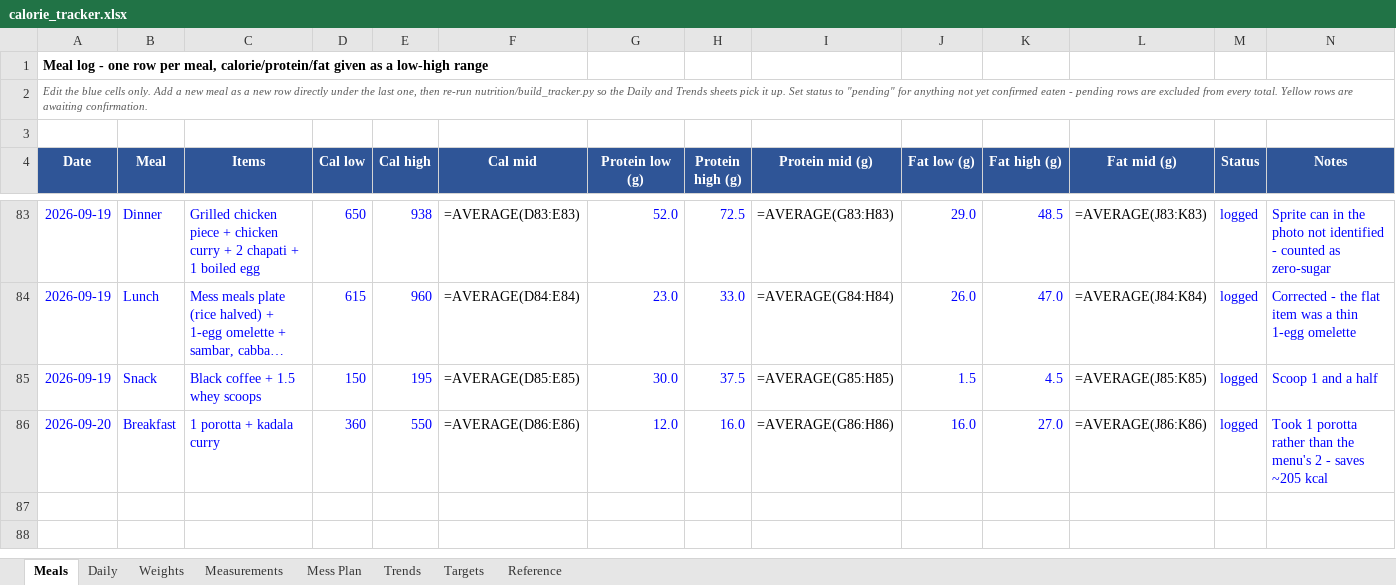
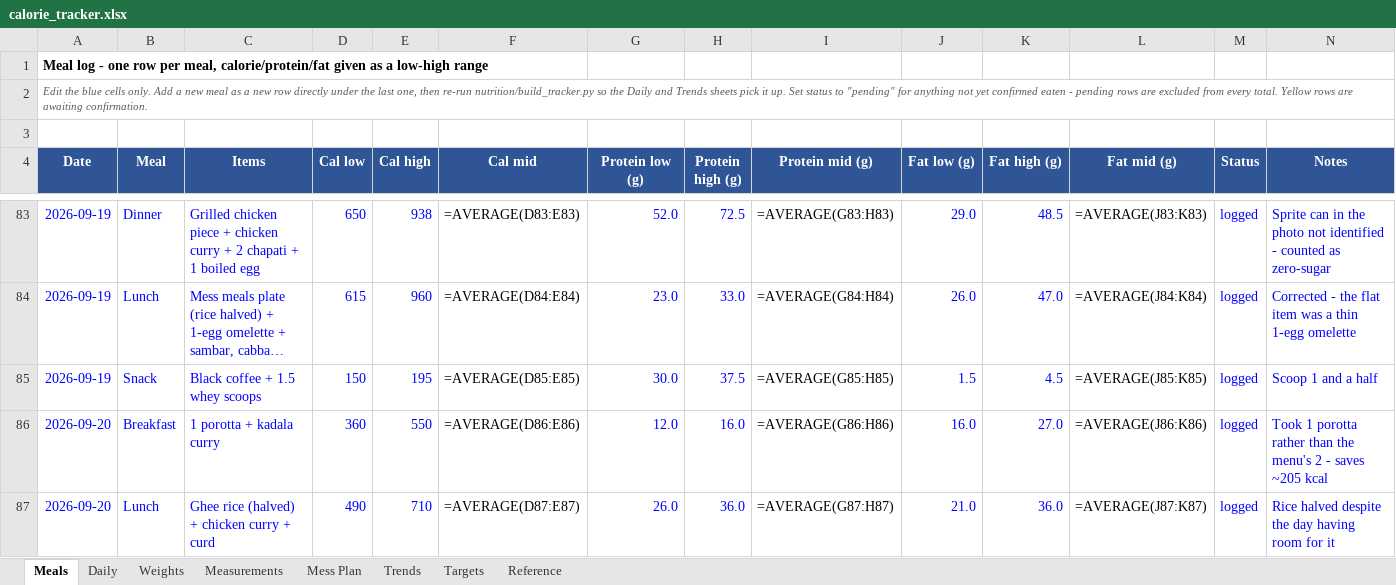
Before and after one commit to cakiran369/Kiranwebsite, an Excel workbook: nutrition/calorie_tracker.xlsx, sheet Meals, drawn as a sheet; only a part is shown, gaps mark what is left out; long unchanged cells end in …; values as stored, in another font and other column widths than the file's, no borders; formulas without a stored value are shown as written; the diff names each change by its address in the sheet, - before the commit and + after, or states it on an @@ line.

```diff
--- a/nutrition/calorie_tracker.xlsx (sheet Meals)
+++ b/nutrition/calorie_tracker.xlsx (sheet Meals)
+row 87: 2026-09-20 | Lunch | Ghee rice (halved) + chicken curry + curd | 490 | 710 | =AVERAGE(D87:E87) | 26.0 | 36.0 | =AVERAGE(G87:H87) | 21.0 | 36.0 | =AVERAGE(J87:K87) | logged | Rice halved despite the day having room for it
```
Also changed, not shown: sheet Daily, 2 other files.
